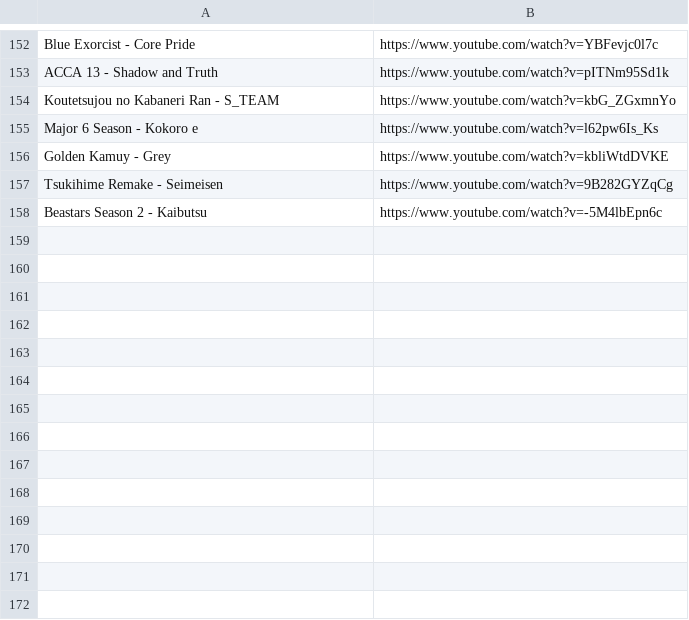
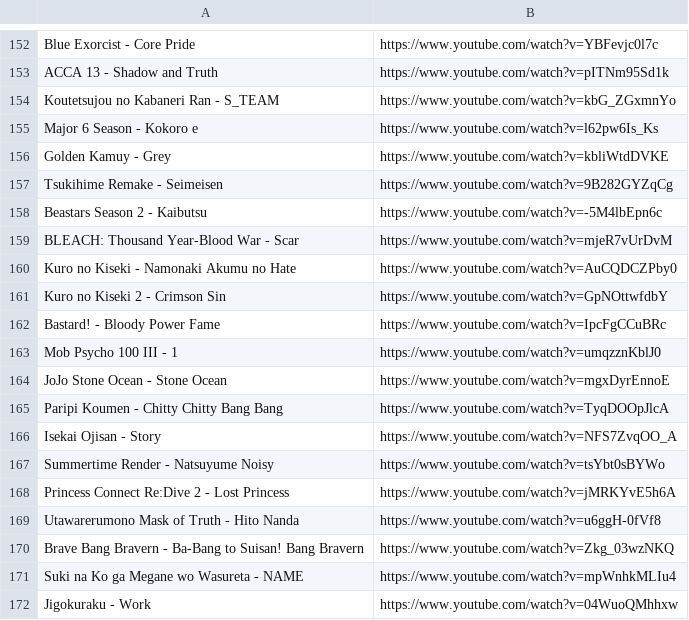
Before and after one commit to myownhatred/Monolith, a CSV file: openings.csv, drawn as a sheet; only a part is shown, gaps mark what is left out; the diff names each change by its address in the sheet, - before the commit and + after, or states it on an @@ line.

Commit message:
Update openings.csv

```diff
--- a/openings.csv
+++ b/openings.csv
+row 159: BLEACH: Thousand Year-Blood War - Scar | https://www.youtube.com/watch?v=mjeR7vUrDvM
+row 160: Kuro no Kiseki - Namonaki Akumu no Hate | https://www.youtube.com/watch?v=AuCQDCZPby0
+row 161: Kuro no Kiseki 2 - Crimson Sin | https://www.youtube.com/watch?v=GpNOttwfdbY
+row 162: Bastard! - Bloody Power Fame | https://www.youtube.com/watch?v=IpcFgCCuBRc
+row 163: Mob Psycho 100 III - 1 | https://www.youtube.com/watch?v=umqzznKblJ0
+row 164: JoJo Stone Ocean - Stone Ocean | https://www.youtube.com/watch?v=mgxDyrEnnoE
+row 165: Paripi Koumen - Chitty Chitty Bang Bang | https://www.youtube.com/watch?v=TyqDOOpJlcA
+row 166: Isekai Ojisan - Story | https://www.youtube.com/watch?v=NFS7ZvqOO_A
+row 167: Summertime Render - Natsuyume Noisy | https://www.youtube.com/watch?v=tsYbt0sBYWo
+row 168: Princess Connect Re:Dive 2 - Lost Princess | https://www.youtube.com/watch?v=jMRKYvE5h6A
+row 169: Utawarerumono Mask of Truth - Hito Nanda | https://www.youtube.com/watch?v=u6ggH-0fVf8
+row 170: Brave Bang Bravern - Ba-Bang to Suisan! Bang Bravern | https://www.youtube.com/watch?v=Zkg_03wzNKQ
+row 171: Suki na Ko ga Megane wo Wasureta - NAME | https://www.youtube.com/watch?v=mpWnhkMLIu4
+row 172: Jigokuraku - Work | https://www.youtube.com/watch?v=04WuoQMhhxw
```
